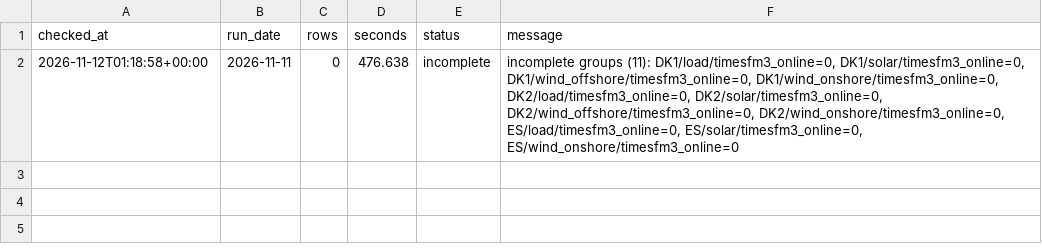
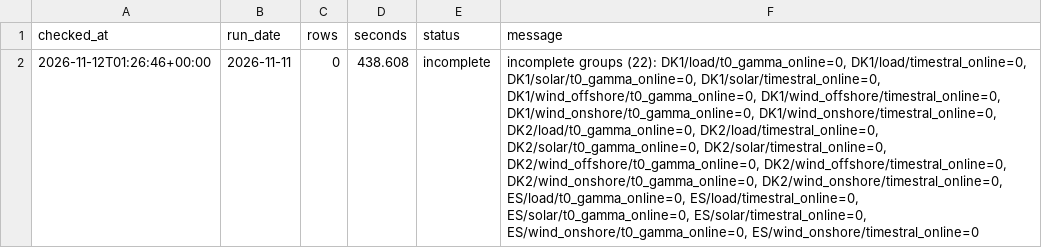
Before and after one commit to XiaoyuJIN97/tp-plus-plus-real-time-forecasting-dashboard, a CSV file: data/backfill/backfill_2026-11-11_2026-11-11.csv, drawn as a sheet; the diff names each change by its address in the sheet, - before the commit and + after, or states it on an @@ line.

```diff
--- a/data/backfill/backfill_2026-11-11_2026-11-11.csv
+++ b/data/backfill/backfill_2026-11-11_2026-11-11.csv
-A2 (checked_at): 2026-11-12T01:18:58+00:00
+A2 (checked_at): 2026-11-12T01:26:46+00:00
-D2 (seconds): 476.638
+D2 (seconds): 438.608
-F2 (message): incomplete groups (11): DK1/load/timesfm3_online=0, DK1/solar/timesfm3_online=0, DK1/wind_offshore/timesfm3_online=0, DK1/wind_onshore/timesfm3_online=0, DK2/load/timesfm3_online=0, DK2/solar/timesfm3_online=0, DK2/wind_offshore/timesfm3_online=0, DK2/wind_onshore/timesfm3_online=0, ES/load/timesfm3_online=0, ES/solar/timesfm3_online=0, ES/wind_onshore/timesfm3_online=0
+F2 (message): incomplete groups (22): DK1/load/t0_gamma_online=0, DK1/load/timestral_online=0, DK1/solar/t0_gamma_online=0, DK1/solar/timestral_online=0, DK1/wind_offshore/t0_gamma_online=0, DK1/wind_offshore/timestral_online=0, DK1/wind_onshore/t0_gamma_online=0, DK1/wind_onshore/timestral_online=0, DK2/load/t0_gamma_online=0, DK2/load/timestral_online=0, DK2/solar/t0_gamma_online=0, DK2/solar/timestral_online=0, DK2/wind_offshore/t0_gamma_online=0, DK2/wind_offshore/timestral_online=0, DK2/wind_onshore/t0_gamma_online=0, DK2/wind_onshore/timestral_online=0, ES/load/t0_gamma_online=0, ES/load/timestral_online=0, ES/solar/t0_gamma_online=0, ES/solar/timestral_online=0, ES/wind_onshore/t0_gamma_online=0, ES/wind_onshore/timestral_online=0
```
Also changed, not shown: data/backfill/backfill_latest.csv, data/issues/issue_log.csv.
